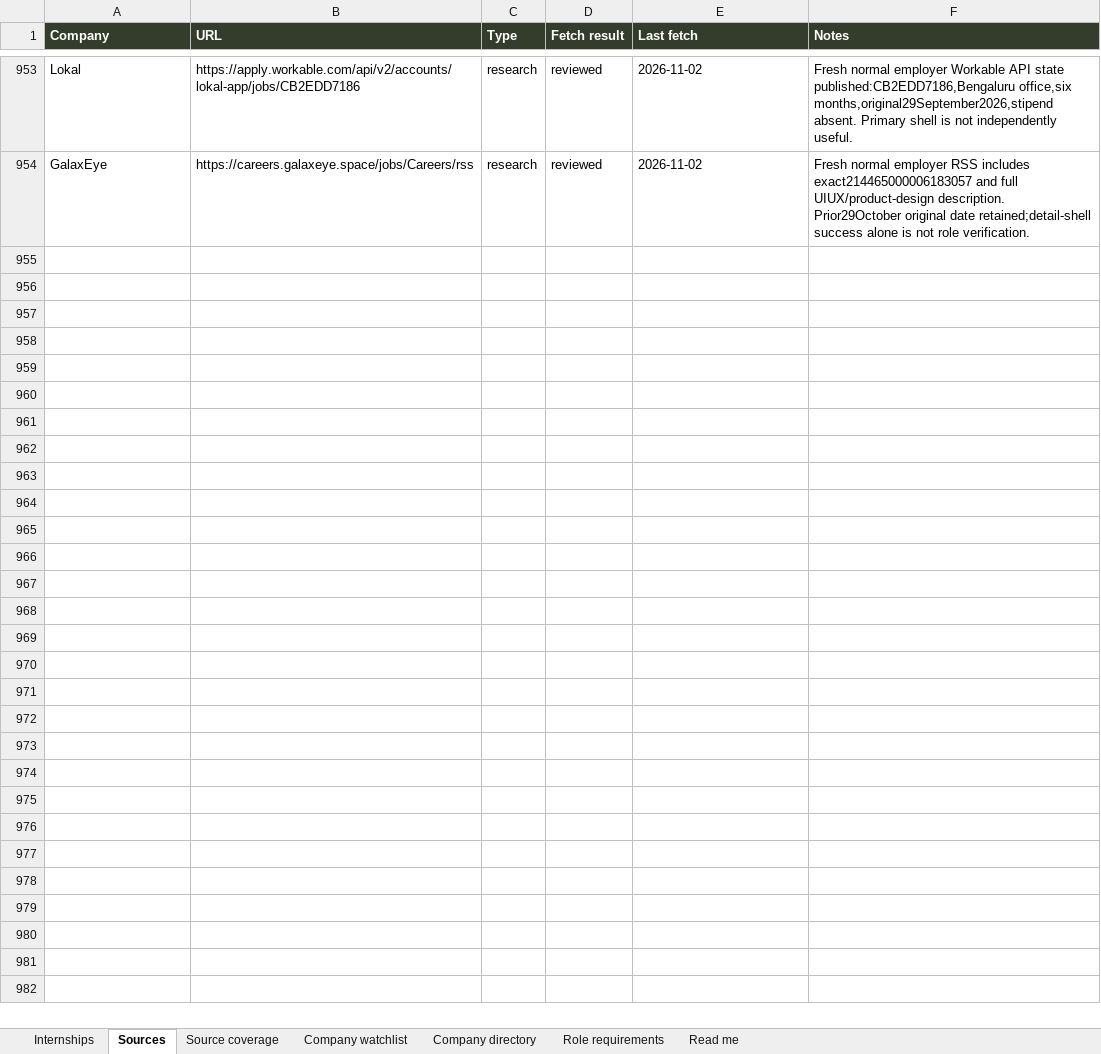
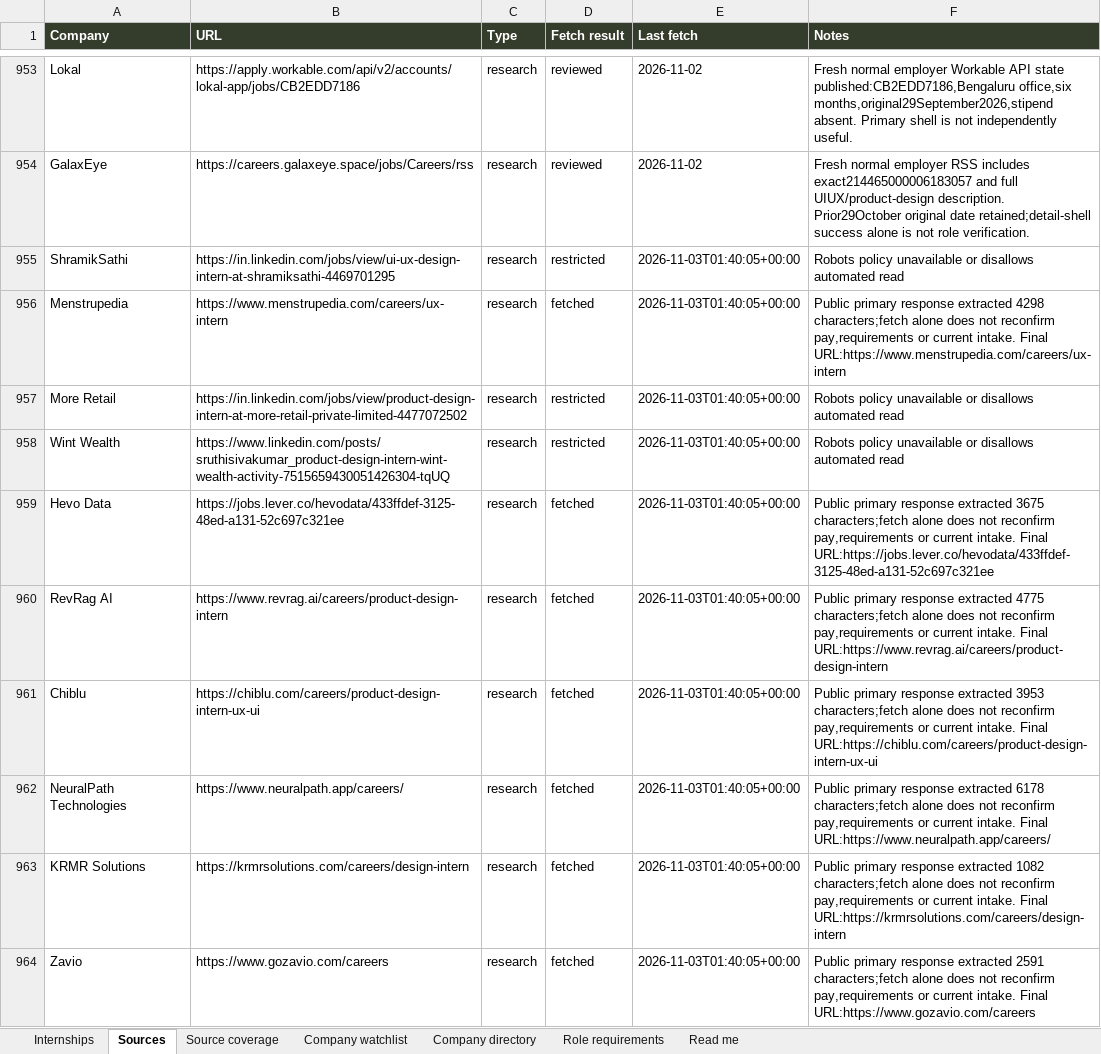
Before and after one commit to AnujR17/Chatgpt-Environment, an Excel workbook: topics/job-search-agent/app/public/data/internships.xlsx, sheet Sources, drawn as a sheet; only a part is shown, gaps mark what is left out; values as stored, in another font and other column widths than the file's, no borders; the diff covers the shown part only; the diff names each change by its address in the sheet, - before the commit and + after, or states it on an @@ line.

Commit message:
Refresh November 3 design leads and November hiring coverage

```diff
--- a/topics/job-search-agent/app/public/data/internships.xlsx (sheet Sources)
+++ b/topics/job-search-agent/app/public/data/internships.xlsx (sheet Sources)
+row 955: ShramikSathi | https://in.linkedin.com/jobs/view/ui-ux-design-intern-at-shramiksathi-4469701295 | research | restricted | 2026-11-03T01:40:05+00:00 | Robots policy unavailable or disallows automated read
+row 956: Menstrupedia | https://www.menstrupedia.com/careers/ux-intern | research | fetched | 2026-11-03T01:40:05+00:00 | Public primary response extracted 4298 characters;fetch alone does not reconfirm pay,requirements or current intake. Final URL:https://www.menstrupedia.com/careers/ux-intern
+row 957: More Retail | https://in.linkedin.com/jobs/view/product-design-intern-at-more-retail-private-limited-4477072502 | research | restricted | 2026-11-03T01:40:05+00:00 | Robots policy unavailable or disallows automated read
+row 958: Wint Wealth | https://www.linkedin.com/posts/sruthisivakumar_product-design-intern-wint-wealth-activity-7515659430051426304-tqUQ | research | restricted | 2026-11-03T01:40:05+00:00 | Robots policy unavailable or disallows automated read
+row 959: Hevo Data | https://jobs.lever.co/hevodata/433ffdef-3125-48ed-a131-52c697c321ee | research | fetched | 2026-11-03T01:40:05+00:00 | Public primary response extracted 3675 characters;fetch alone does not reconfirm pay,requirements or current intake. Final URL:https://jobs.lever.co/hevodata/433ffdef-3125-48ed-a131-52c697c321ee
+row 960: RevRag AI | https://www.revrag.ai/careers/product-design-intern | research | fetched | 2026-11-03T01:40:05+00:00 | Public primary response extracted 4775 characters;fetch alone does not reconfirm pay,requirements or current intake. Final URL:https://www.revrag.ai/careers/product-design-intern
+row 961: Chiblu | https://chiblu.com/careers/product-design-intern-ux-ui | research | fetched | 2026-11-03T01:40:05+00:00 | Public primary response extracted 3953 characters;fetch alone does not reconfirm pay,requirements or current intake. Final URL:https://chiblu.com/careers/product-design-intern-ux-ui
+row 962: NeuralPath Technologies | https://www.neuralpath.app/careers/ | research | fetched | 2026-11-03T01:40:05+00:00 | Public primary response extracted 6178 characters;fetch alone does not reconfirm pay,requirements or current intake. Final URL:https://www.neuralpath.app/careers/
+row 963: KRMR Solutions | https://krmrsolutions.com/careers/design-intern | research | fetched | 2026-11-03T01:40:05+00:00 | Public primary response extracted 1082 characters;fetch alone does not reconfirm pay,requirements or current intake. Final URL:https://krmrsolutions.com/careers/design-intern
+row 964: Zavio | https://www.gozavio.com/careers | research | fetched | 2026-11-03T01:40:05+00:00 | Public primary response extracted 2591 characters;fetch alone does not reconfirm pay,requirements or current intake. Final URL:https://www.gozavio.com/careers
```
Also changed, not shown: 100 added rows elsewhere in this sheet, sheet Role requirements, sheet Source coverage, sheet Company directory, sheet Internships, sheet Company watchlist, sheet Read me, 6 other files.
